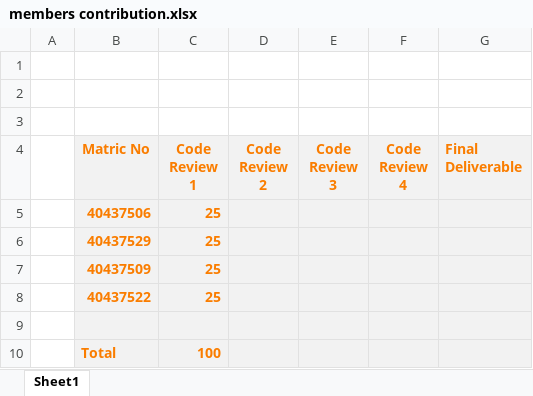
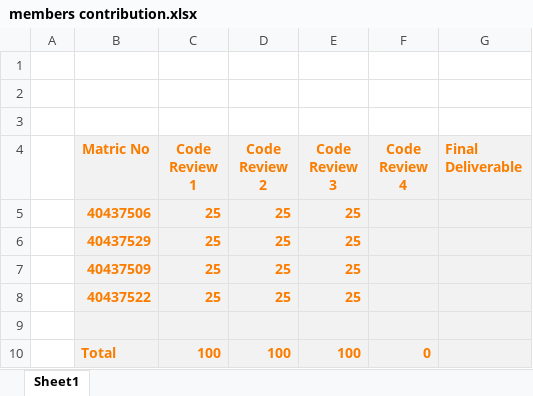
Before and after one commit to DevOpsGp4/DevOps4, an Excel workbook: members contribution.xlsx, sheet Sheet1, drawn as a sheet; values as stored, in another font and other column widths than the file's, no borders; removed rows and columns are numbered as before the commit, all else as after; the diff names each change by its address in the sheet, - before the commit and + after, or states it on an @@ line.

Commit message:
contribution update

```diff
--- a/members contribution.xlsx (sheet Sheet1)
+++ b/members contribution.xlsx (sheet Sheet1)
-D5:D8 (Code Review 2): (empty)
+D5:D8 (Code Review 2): 25
-E5:E8 (Code Review 3): (empty)
+E5:E8 (Code Review 3): 25
-row 10:  | Total | 100
+row 10:  | Total | 100 | 100 | 100 | 0
```
